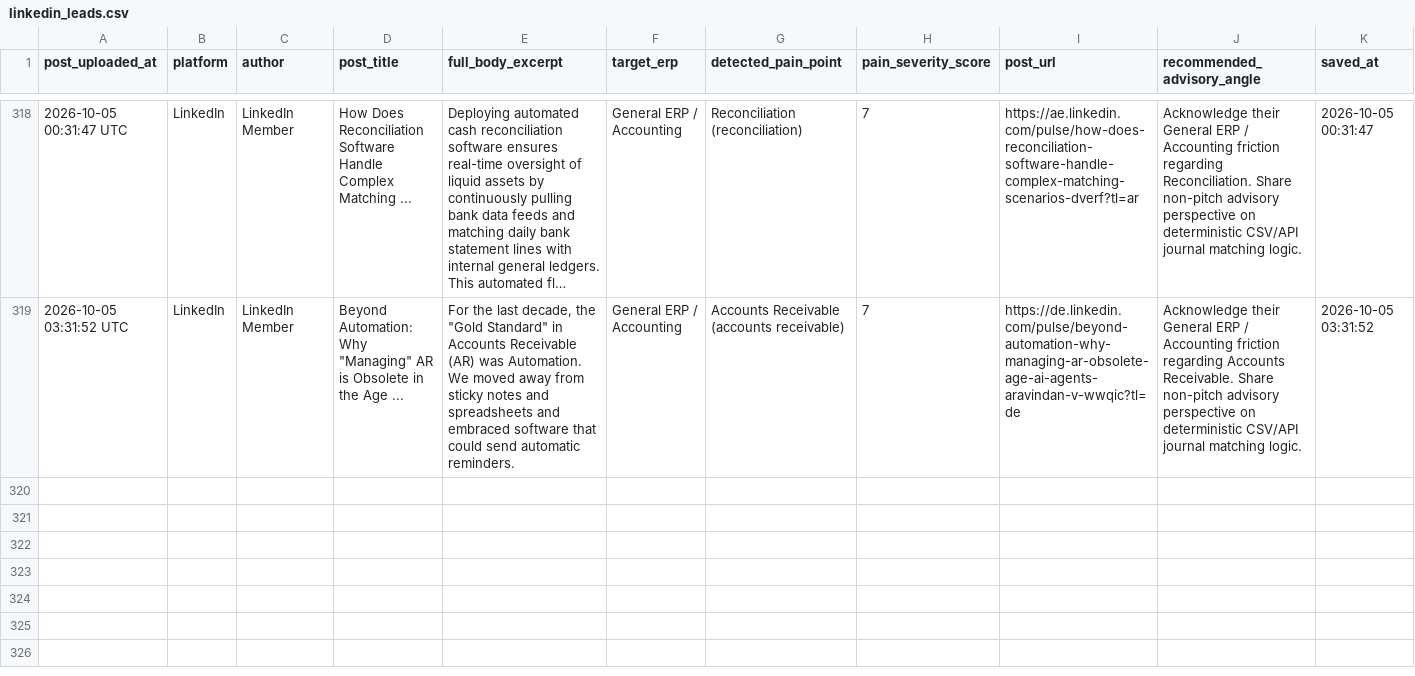
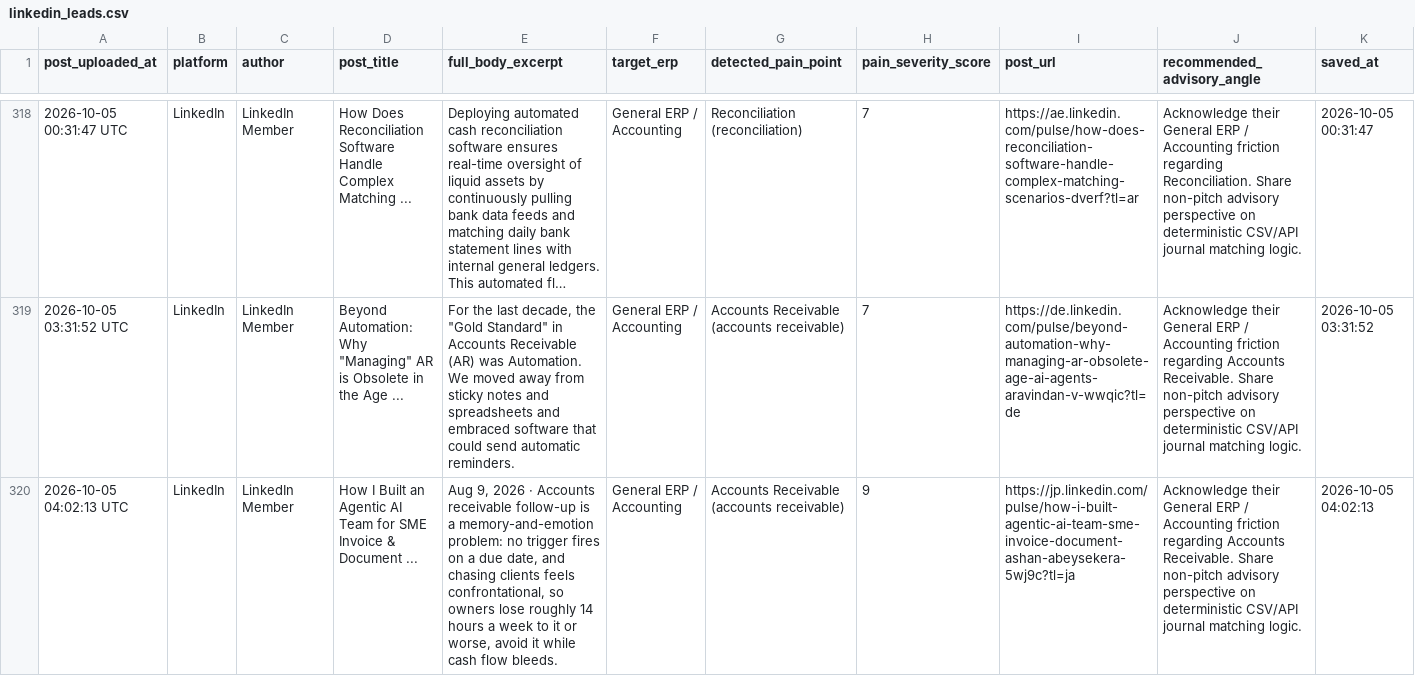
Before and after one commit to k39139215-gif/verasett-social-radar, a CSV file: social_leads/linkedin_leads.csv, drawn as a sheet; only a part is shown, gaps mark what is left out; long unchanged cells end in …; the diff covers the shown part only; the diff names each change by its address in the sheet, - before the commit and + after, or states it on an @@ line.

Commit message:
Auto-harvest: Fresh social intent leads [skip ci]

```diff
--- a/social_leads/linkedin_leads.csv
+++ b/social_leads/linkedin_leads.csv
+row 320: 2026-10-05 04:02:13 UTC | LinkedIn | LinkedIn Member | How I Built an Agentic AI Team for SME Invoice & Document ... | Aug 9, 2026 · Accounts receivable follow-up is a memory-and-emotion problem: no trigger fires on a due date, and chasing clients feels confrontational, so owners lose roughly 14 hours a week to it or worse, avoid it while cash flow bleeds. | General ERP / Accounting | Accounts Receivable (accounts receivable) | 9 | https://jp.linkedin.com/pulse/how-i-built-agentic-ai-team-sme-invoice-document-ashan-abeysekera-5wj9c?tl=ja | Acknowledge their General ERP / Accounting friction regarding Accounts Receivable. Share non-pitch advisory perspective on deterministic CSV/API journal matching logic. | 2026-10-05 04:02:13
```
Also changed, not shown: 1 added row elsewhere in this file, 2 other files.
